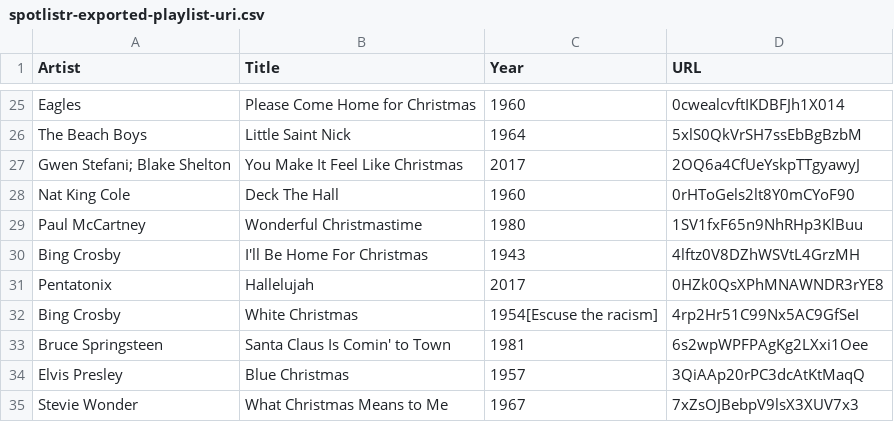
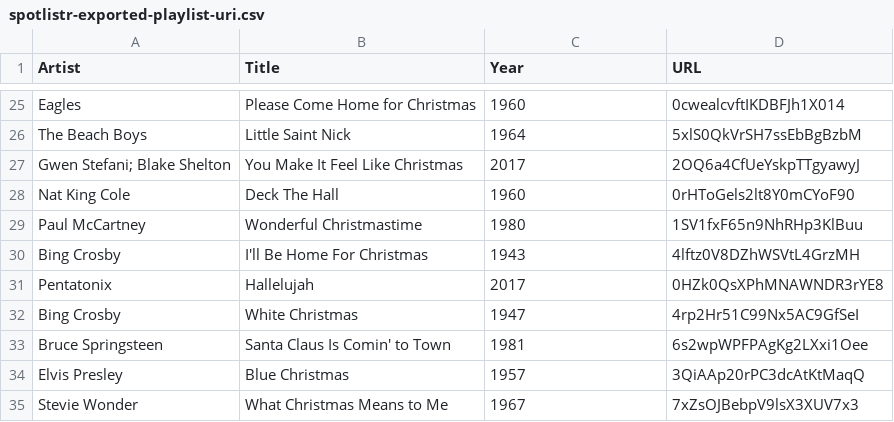
Before and after one commit to EavesofIT/songseeker-card-generator, a CSV file: data/spotlistr-exported-playlist-uri.csv, drawn as a sheet; only a part is shown, gaps mark what is left out.

Commit message:
Fix white christmas

```diff
--- a/data/spotlistr-exported-playlist-uri.csv
+++ b/data/spotlistr-exported-playlist-uri.csv
@@ -31,3 +31,3 @@ Bing Crosby,I'll Be Home For Christmas,1943,4lftz0V8DZhWSVtL4GrzMH
 Pentatonix,Hallelujah,2017,0HZk0QsXPhMNAWNDR3rYE8
-Bing Crosby,White Christmas,1954[Escuse the racism],4rp2Hr51C99Nx5AC9GfSeI
+Bing Crosby,White Christmas,1947,4rp2Hr51C99Nx5AC9GfSeI
 Bruce Springsteen,Santa Claus Is Comin' to Town,1981,6s2wpWPFPAgKg2LXxi1Oee
```
